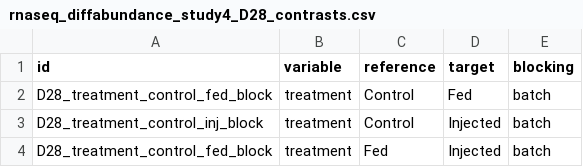
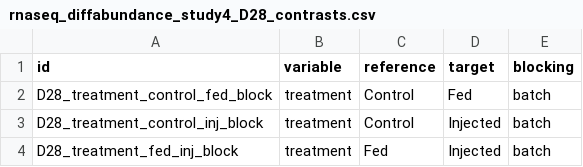
Before and after one commit to Resilience-Biomarkers-for-Aquaculture/Cvirg_Pmarinus_RNAseq, a CSV file: data/differential_abundance_sheets/rnaseq_diffabundance_study4_D28_contrasts.csv, drawn as a sheet.

Commit message:
Fix duplicate ID in rnaseq_diffabundance_study4_D28_contrasts.csv

```diff
--- a/data/differential_abundance_sheets/rnaseq_diffabundance_study4_D28_contrasts.csv
+++ b/data/differential_abundance_sheets/rnaseq_diffabundance_study4_D28_contrasts.csv
@@ -3,2 +3,2 @@ D28_treatment_control_fed_block,treatment,Control,Fed,batch
 D28_treatment_control_inj_block,treatment,Control,Injected,batch
-D28_treatment_control_fed_block,treatment,Fed,Injected,batch
+D28_treatment_fed_inj_block,treatment,Fed,Injected,batch
```
